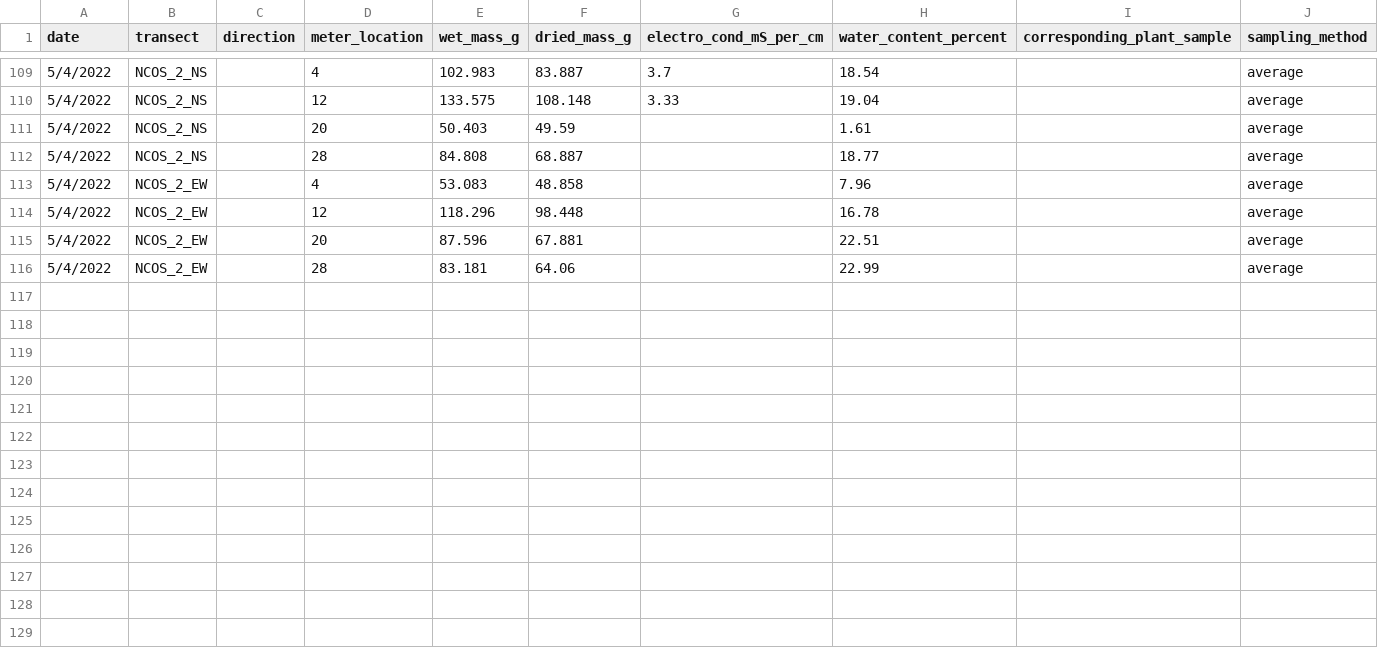
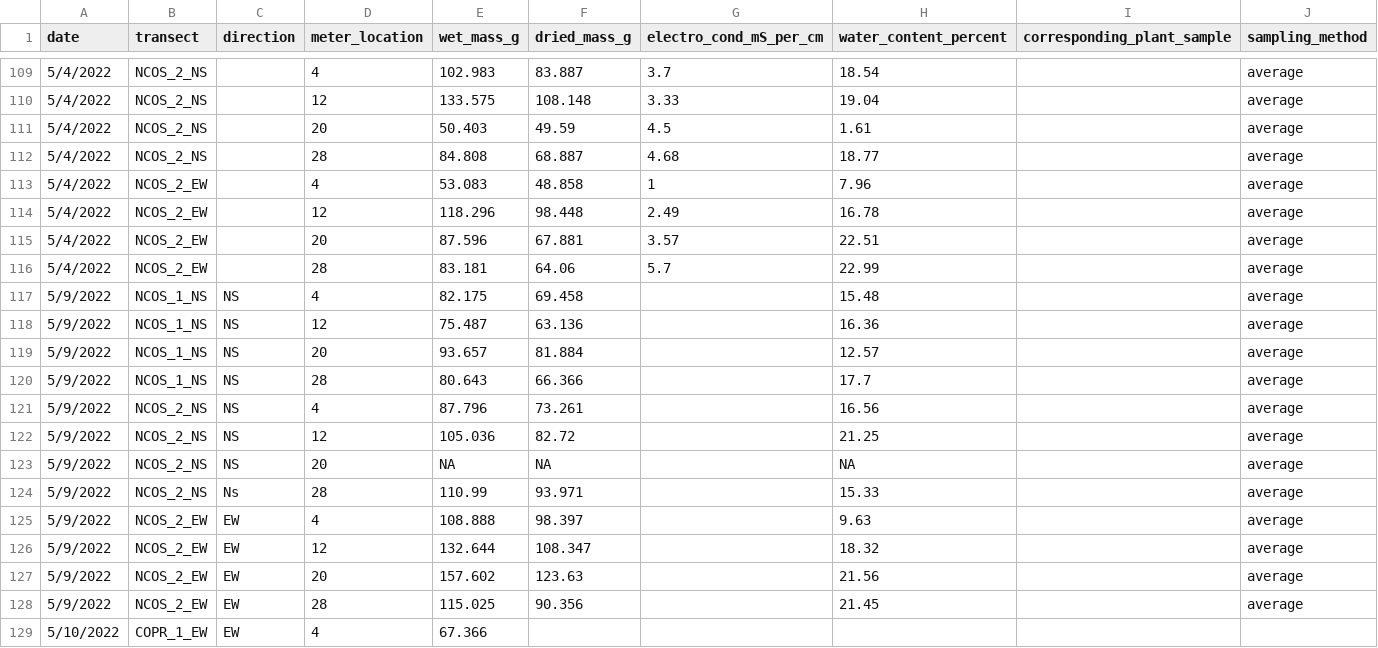
Before and after one commit to German-Sil/shift_soil_salinity, a CSV file: data/shift_soil_data.csv, drawn as a sheet; only a part is shown, gaps mark what is left out; the diff covers the shown part only.

Commit message:
water content up to date for 5-09 samples

```diff
--- a/data/shift_soil_data.csv
+++ b/data/shift_soil_data.csv
@@ -110,7 +110,20 @@ date,transect,direction,meter_location,wet_mass_g,dried_mass_g,electro_cond_mS_p
 5/4/2022,NCOS_2_NS,,12,133.575,108.148,3.33,19.04,,average
-5/4/2022,NCOS_2_NS,,20,50.403,49.59,,1.61,,average
-5/4/2022,NCOS_2_NS,,28,84.808,68.887,,18.77,,average
-5/4/2022,NCOS_2_EW,,4,53.083,48.858,,7.96,,average
-5/4/2022,NCOS_2_EW,,12,118.296,98.448,,16.78,,average
-5/4/2022,NCOS_2_EW,,20,87.596,67.881,,22.51,,average
-5/4/2022,NCOS_2_EW,,28,83.181,64.06,,22.99,,average
+5/4/2022,NCOS_2_NS,,20,50.403,49.59,4.5,1.61,,average
+5/4/2022,NCOS_2_NS,,28,84.808,68.887,4.68,18.77,,average
+5/4/2022,NCOS_2_EW,,4,53.083,48.858,1,7.96,,average
+5/4/2022,NCOS_2_EW,,12,118.296,98.448,2.49,16.78,,average
+5/4/2022,NCOS_2_EW,,20,87.596,67.881,3.57,22.51,,average
+5/4/2022,NCOS_2_EW,,28,83.181,64.06,5.7,22.99,,average
+5/9/2022,NCOS_1_NS,NS,4,82.175,69.458,,15.48,,average
+5/9/2022,NCOS_1_NS,NS,12,75.487,63.136,,16.36,,average
+5/9/2022,NCOS_1_NS,NS,20,93.657,81.884,,12.57,,average
+5/9/2022,NCOS_1_NS,NS,28,80.643,66.366,,17.7,,average
+5/9/2022,NCOS_2_NS,NS,4,87.796,73.261,,16.56,,average
+5/9/2022,NCOS_2_NS,NS,12,105.036,82.72,,21.25,,average
+5/9/2022,NCOS_2_NS,NS,20,NA,NA,,NA,,average
+5/9/2022,NCOS_2_NS,Ns,28,110.99,93.971,,15.33,,average
+5/9/2022,NCOS_2_EW,EW,4,108.888,98.397,,9.63,,average
+5/9/2022,NCOS_2_EW,EW,12,132.644,108.347,,18.32,,average
+5/9/2022,NCOS_2_EW,EW,20,157.602,123.63,,21.56,,average
+5/9/2022,NCOS_2_EW,EW,28,115.025,90.356,,21.45,,average
+5/10/2022,COPR_1_EW,EW,4,67.366,,,,,
```
Also changed, not shown: 9 added rows elsewhere in this file.
